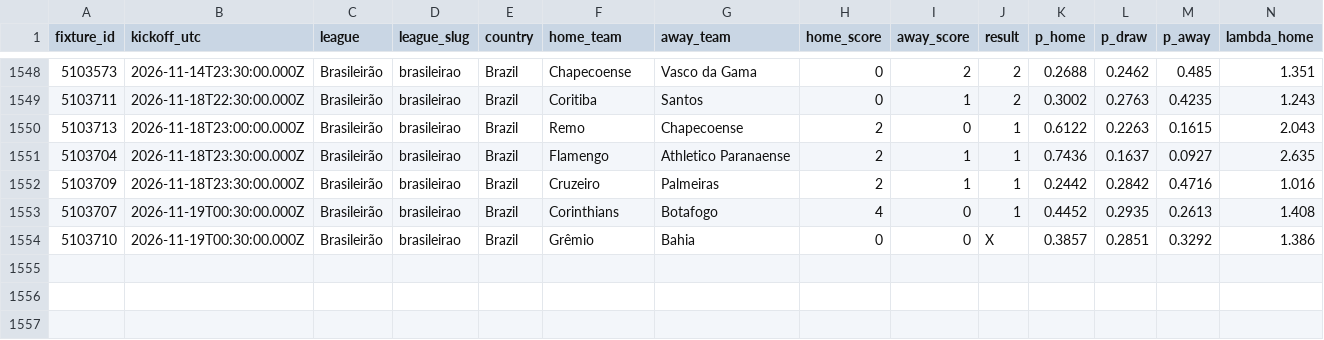
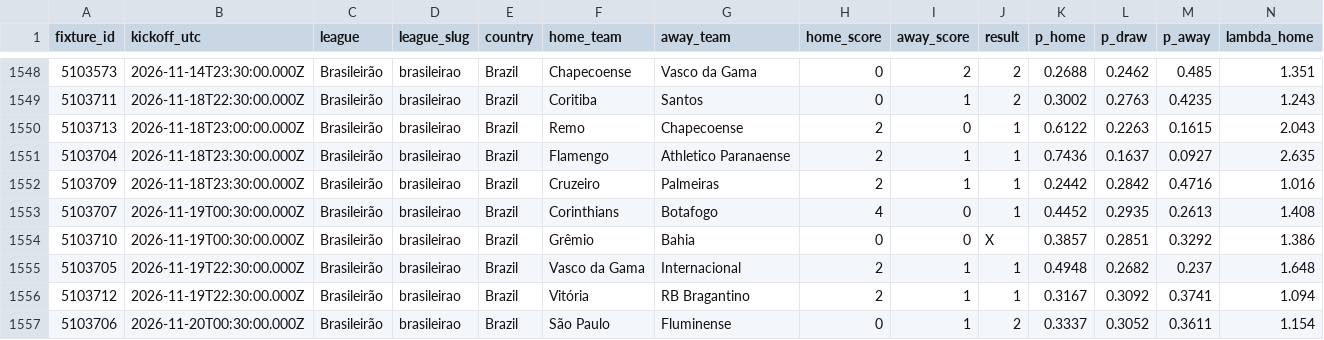
Before and after one commit to serayd61/football-predictions-open-data, a CSV file: data/all.csv, drawn as a sheet; only a part is shown, gaps mark what is left out; rows hold the shown columns only; the diff names each change by its address in the sheet, - before the commit and + after, or states it on an @@ line.

```diff
--- a/data/all.csv
+++ b/data/all.csv
+row 1555: 5103705 | 2026-11-19T22:30:00.000Z | Brasileirão | brasileirao | Brazil | Vasco da Gama | Internacional | 2 | 1 | 1 | 0.4948 | 0.2682 | 0.237 | 1.648
+row 1556: 5103712 | 2026-11-19T22:30:00.000Z | Brasileirão | brasileirao | Brazil | Vitória | RB Bragantino | 2 | 1 | 1 | 0.3167 | 0.3092 | 0.3741 | 1.094
+row 1557: 5103706 | 2026-11-20T00:30:00.000Z | Brasileirão | brasileirao | Brazil | São Paulo | Fluminense | 0 | 1 | 2 | 0.3337 | 0.3052 | 0.3611 | 1.154
```
Also changed, not shown: data/leagues/brasileirao.csv, 2 other files.
